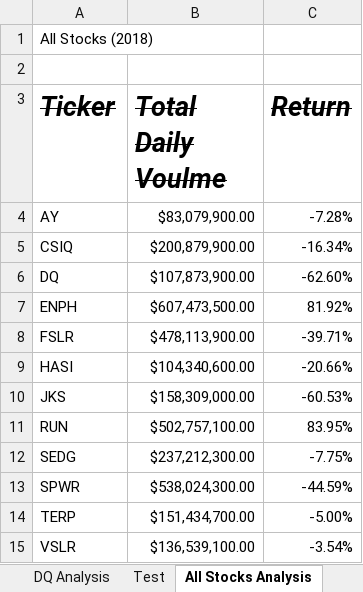
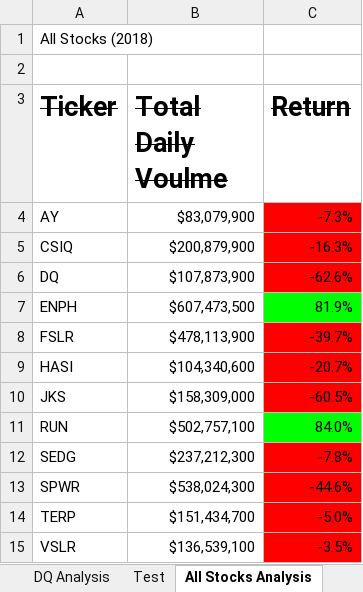
Before and after one commit to analystwil/stock-analysis, an Excel workbook: green_stocks.xlsm, sheet All Stocks Analysis, drawn as a sheet; values as stored, in another font and other column widths than the file's, no borders; the diff names each change by its address in the sheet, - before the commit and + after, or states it on an @@ line.

Commit message:
Add files via upload
positive returns green and negative returns red

```diff
--- a/green_stocks.xlsm (sheet All Stocks Analysis)
+++ b/green_stocks.xlsm (sheet All Stocks Analysis)
-A3:C3 italic: on
+A3:C3 italic: off
-B4 (Total Daily Voulme): $83,079,900.00
+B4 (Total Daily Voulme): $83,079,900
-C4 (Return): -7.28%
+C4 (Return): -7.3%
-C4:C6 fill: none
+C4:C6 fill: #FF0000
-B5 (Total Daily Voulme): $200,879,900.00
+B5 (Total Daily Voulme): $200,879,900
-C5 (Return): -16.34%
+C5 (Return): -16.3%
-B6 (Total Daily Voulme): $107,873,900.00
+B6 (Total Daily Voulme): $107,873,900
-C6 (Return): -62.60%
+C6 (Return): -62.6%
-B7 (Total Daily Voulme): $607,473,500.00
+B7 (Total Daily Voulme): $607,473,500
-C7 (Return): 81.92%
+C7 (Return): 81.9%
-C7 fill: none
+C7 fill: #00FF00
-B8 (Total Daily Voulme): $478,113,900.00
+B8 (Total Daily Voulme): $478,113,900
-C8 (Return): -39.71%
+C8 (Return): -39.7%
-C8:C10 fill: none
+C8:C10 fill: #FF0000
-B9 (Total Daily Voulme): $104,340,600.00
+B9 (Total Daily Voulme): $104,340,600
-C9 (Return): -20.66%
+C9 (Return): -20.7%
-B10 (Total Daily Voulme): $158,309,000.00
+B10 (Total Daily Voulme): $158,309,000
-C10 (Return): -60.53%
+C10 (Return): -60.5%
-B11 (Total Daily Voulme): $502,757,100.00
+B11 (Total Daily Voulme): $502,757,100
-C11 (Return): 83.95%
+C11 (Return): 84.0%
-C11 fill: none
+C11 fill: #00FF00
-B12 (Total Daily Voulme): $237,212,300.00
+B12 (Total Daily Voulme): $237,212,300
-C12 (Return): -7.75%
+C12 (Return): -7.8%
-C12:C15 fill: none
+C12:C15 fill: #FF0000
-B13 (Total Daily Voulme): $538,024,300.00
+B13 (Total Daily Voulme): $538,024,300
-C13 (Return): -44.59%
+C13 (Return): -44.6%
-B14 (Total Daily Voulme): $151,434,700.00
+B14 (Total Daily Voulme): $151,434,700
-C14 (Return): -5.00%
+C14 (Return): -5.0%
-B15 (Total Daily Voulme): $136,539,100.00
+B15 (Total Daily Voulme): $136,539,100
-C15 (Return): -3.54%
+C15 (Return): -3.5%
```
